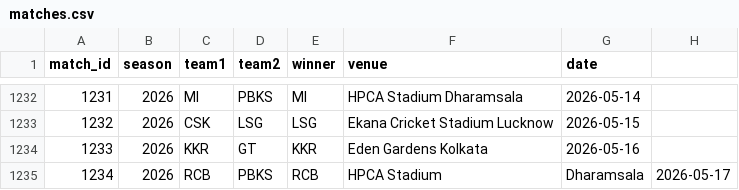
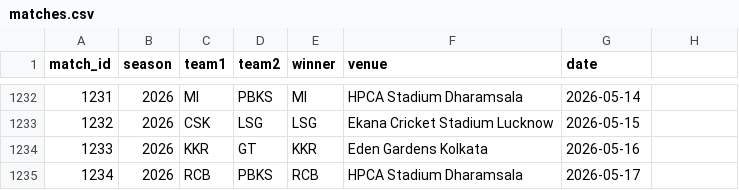
Before and after one commit to inkspilledmedia/ipl-system, a CSV file: data/matches.csv, drawn as a sheet; only a part is shown, gaps mark what is left out.

Commit message:
Update matches.csv

```diff
--- a/data/matches.csv
+++ b/data/matches.csv
@@ -1234,2 +1234,2 @@ match_id,season,team1,team2,winner,venue,date
 1233,2026,KKR,GT,KKR,Eden Gardens Kolkata,2026-05-16
-1234,2026,RCB,PBKS,RCB,HPCA Stadium, Dharamsala,2026-05-17
+1234,2026,RCB,PBKS,RCB,HPCA Stadium Dharamsala,2026-05-17
```
